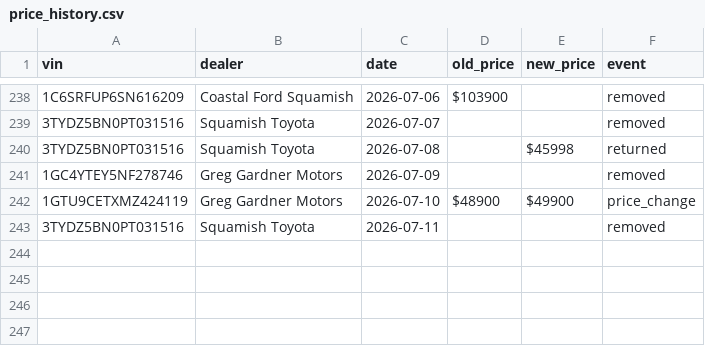
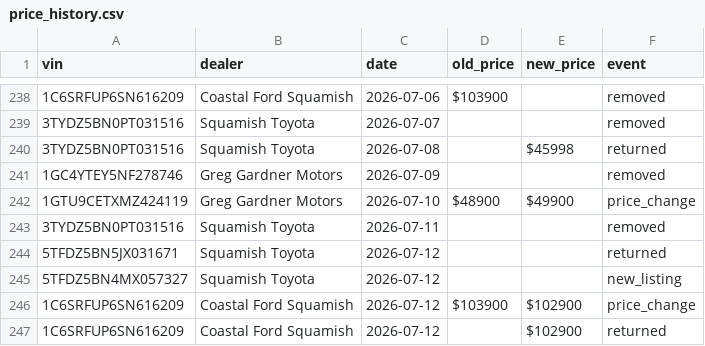
Before and after one commit to wilrocks79/truck-tracker, a CSV file: data/price_history.csv, drawn as a sheet; only a part is shown, gaps mark what is left out.

```diff
--- a/data/price_history.csv
+++ b/data/price_history.csv
@@ -243 +243,5 @@ vin,dealer,date,old_price,new_price,event
 3TYDZ5BN0PT031516,Squamish Toyota,2026-07-11,,,removed
+5TFDZ5BN5JX031671,Squamish Toyota,2026-07-12,,,returned
+5TFDZ5BN4MX057327,Squamish Toyota,2026-07-12,,,new_listing
+1C6SRFUP6SN616209,Coastal Ford Squamish,2026-07-12,$103900,$102900,price_change
+1C6SRFUP6SN616209,Coastal Ford Squamish,2026-07-12,,$102900,returned
```
Also changed, not shown: data/inventory.csv, 1 other file.
